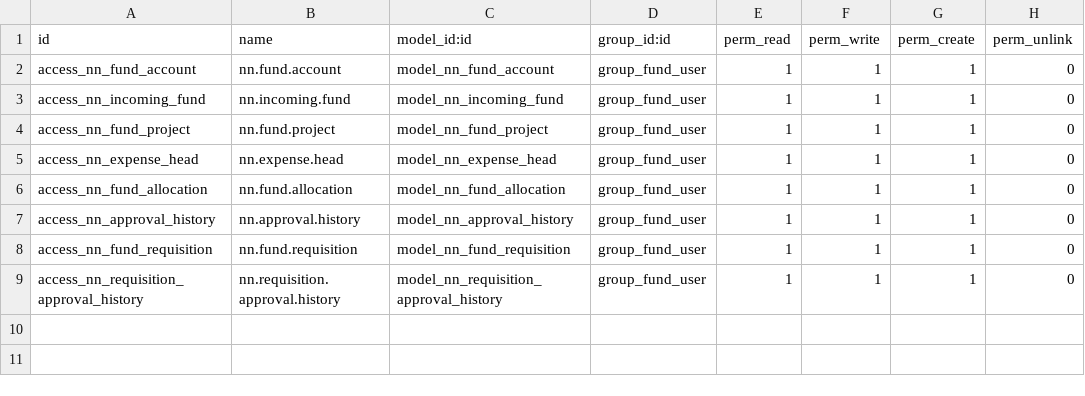
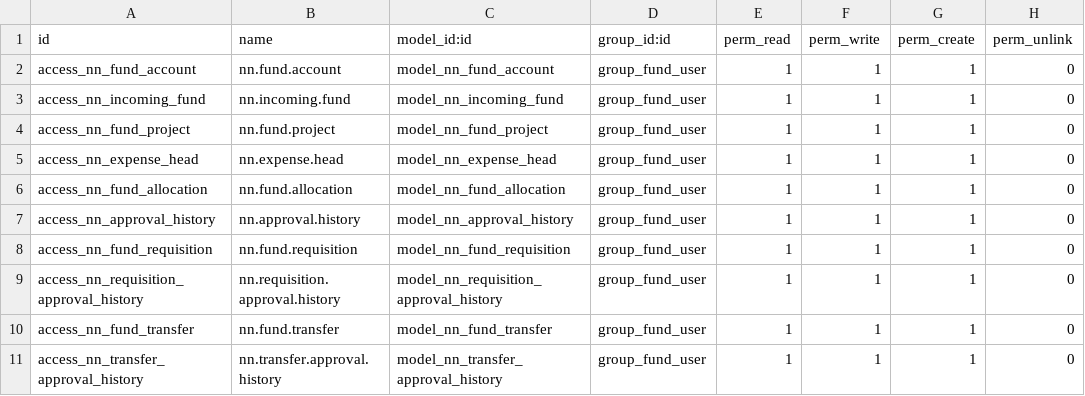
Before and after one commit to MdAzmainAbrar/nn_fund_management, a CSV file: nn_fund_management/security/ir.model.access.csv, drawn as a sheet; the diff names each change by its address in the sheet, - before the commit and + after, or states it on an @@ line.

Commit message:
feat: Add Fund Transfer model with views, sequences, and approval workflow

```diff
--- a/nn_fund_management/security/ir.model.access.csv
+++ b/nn_fund_management/security/ir.model.access.csv
+row 10: access_nn_fund_transfer | nn.fund.transfer | model_nn_fund_transfer | group_fund_user | 1 | 1 | 1 | 0
+row 11: access_nn_transfer_approval_history | nn.transfer.approval.history | model_nn_transfer_approval_history | group_fund_user | 1 | 1 | 1 | 0
```
Also changed, not shown: 5 other files.
